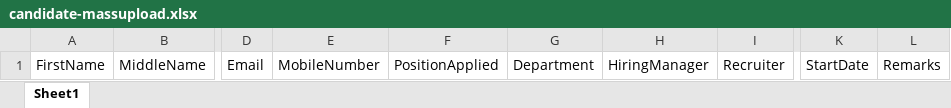
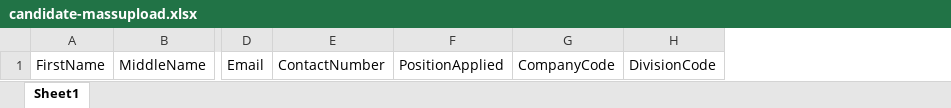
Before and after one commit to relaude/joboffer, an Excel workbook: JobOfferSolution/JO.BlazorApp/wwwroot/template/candidate-massupload.xlsx, sheet Sheet1, drawn as a sheet; only a part is shown, gaps mark what is left out; values as stored, in another font and other column widths than the file's, no borders; removed rows and columns are numbered as before the commit, all else as after; the diff names each change by its address in the sheet, - before the commit and + after, or states it on an @@ line.

Commit message:
continue candidate mass upload

```diff
--- a/JobOfferSolution/JO.BlazorApp/wwwroot/template/candidate-massupload.xlsx (sheet Sheet1)
+++ b/JobOfferSolution/JO.BlazorApp/wwwroot/template/candidate-massupload.xlsx (sheet Sheet1)
-column E, row 1: MobileNumber
+column E, row 1: ContactNumber
-column G, row 1: Department
-column H, row 1: HiringManager
-column I, row 1: Recruiter
+column G, row 1: CompanyCode
+column H, row 1: DivisionCode
-column K, row 1: StartDate
-column L, row 1: Remarks
```
Also changed, not shown: 14 other files.
